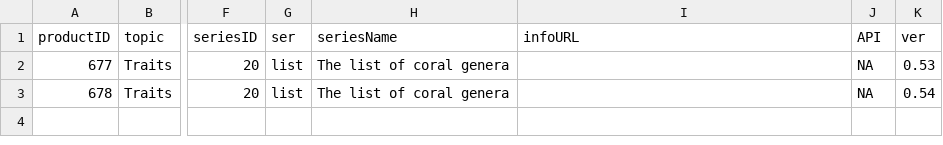
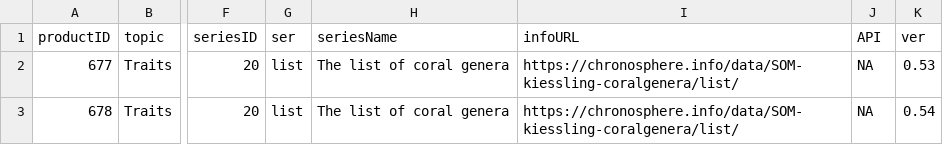
Before and after one commit to chronosphere-info/chrono_arch_2, a CSV file: users/public/R/SOM-kiessling-coralgenera.csv, drawn as a sheet; only a part is shown, gaps mark what is left out; the diff names each change by its address in the sheet, - before the commit and + after, or states it on an @@ line.

```diff
--- a/users/public/R/SOM-kiessling-coralgenera.csv
+++ b/users/public/R/SOM-kiessling-coralgenera.csv
-I2:I3 (infoURL): (empty)
+I2:I3 (infoURL): https://chronosphere.info/data/SOM-kiessling-coralgenera/list/
```
Also changed, not shown: users/public/R/biodeeptime.csv, users/public/R/paleomap.csv, 15 other files.
